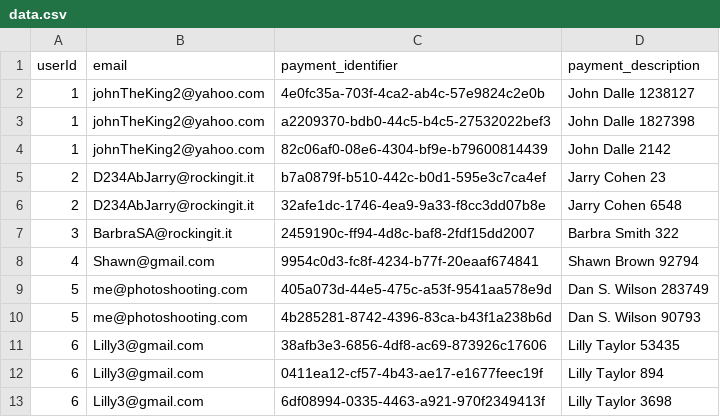
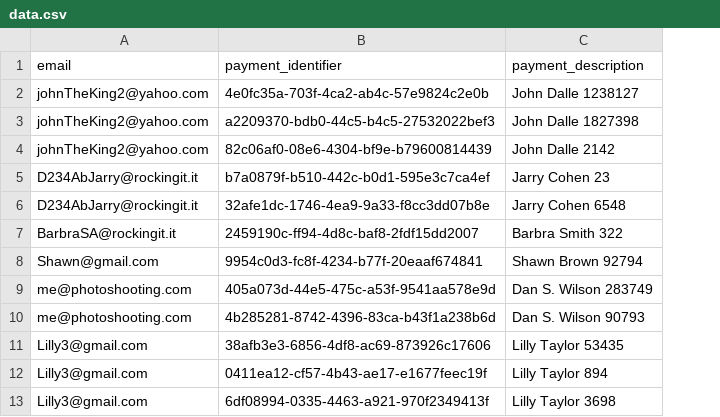
Before and after one commit to AmitLevinson/amitgrinson.com, a CSV file: content/post/regex-in-sql/data.csv, drawn as a sheet; the diff names each change by its address in the sheet, - before the commit and + after, or states it on an @@ line.

```diff
--- a/content/post/regex-in-sql/data.csv
+++ b/content/post/regex-in-sql/data.csv
-column A (userId), rows 2-13: 1 | 1 | 1 | 2 | 2 | 3 | 4 | 5 | 5 | 6 | 6 | 6
```
Also changed, not shown: 2 other files.
